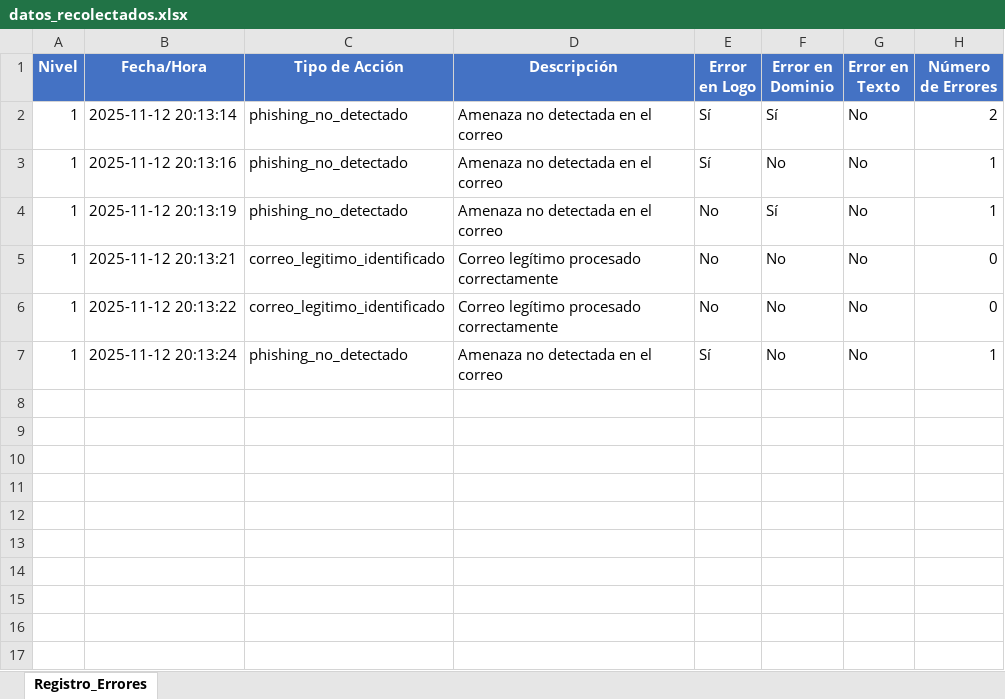
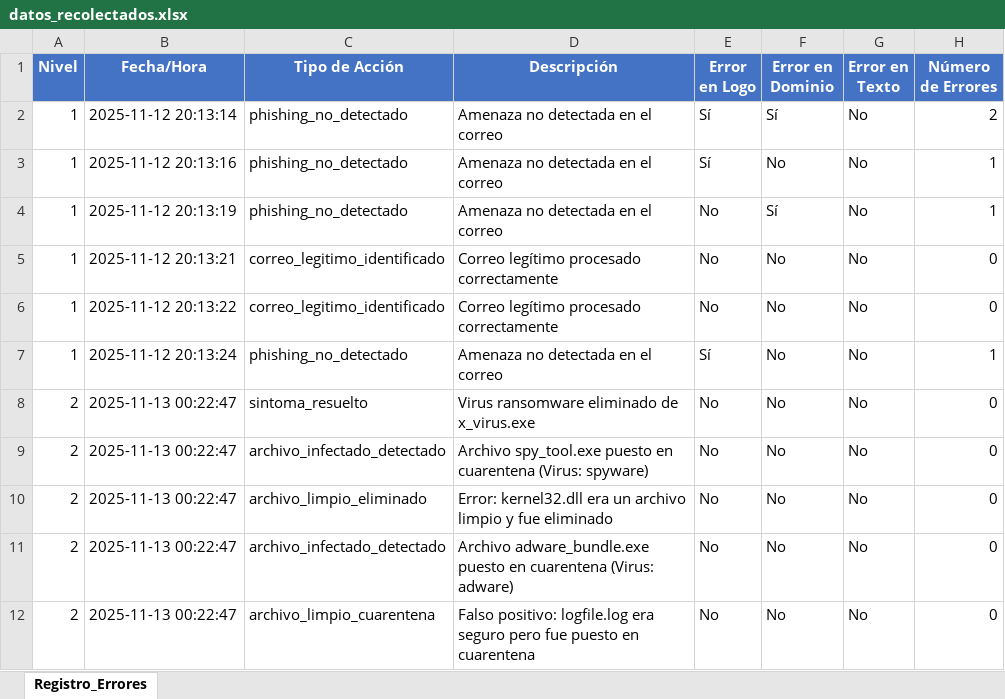
Before and after one commit to danieltovarm-rgb/NetDefenders, an Excel workbook: datos_recolectados.xlsx, sheet Registro_Errores, drawn as a sheet; values as stored, in another font and other column widths than the file's, no borders; the diff names each change by its address in the sheet, - before the commit and + after, or states it on an @@ line.

Commit message:
Actualización completa Nivel 2: Sistema educativo con quizzes, videos victoria/derrota, indicador numérico de recursos con animación, pantalla tutor inicial

```diff
--- a/datos_recolectados.xlsx (sheet Registro_Errores)
+++ b/datos_recolectados.xlsx (sheet Registro_Errores)
+row 8: 2 | 2025-11-13 00:22:47 | sintoma_resuelto | Virus ransomware eliminado de x_virus.exe | No | No | No | 0
+row 9: 2 | 2025-11-13 00:22:47 | archivo_infectado_detectado | Archivo spy_tool.exe puesto en cuarentena (Virus: spyware) | No | No | No | 0
+row 10: 2 | 2025-11-13 00:22:47 | archivo_limpio_eliminado | Error: kernel32.dll era un archivo limpio y fue eliminado | No | No | No | 0
+row 11: 2 | 2025-11-13 00:22:47 | archivo_infectado_detectado | Archivo adware_bundle.exe puesto en cuarentena (Virus: adware) | No | No | No | 0
+row 12: 2 | 2025-11-13 00:22:47 | archivo_limpio_cuarentena | Falso positivo: logfile.log era seguro pero fue puesto en cuarentena | No | No | No | 0
```
Also changed, not shown: 4 other files.
